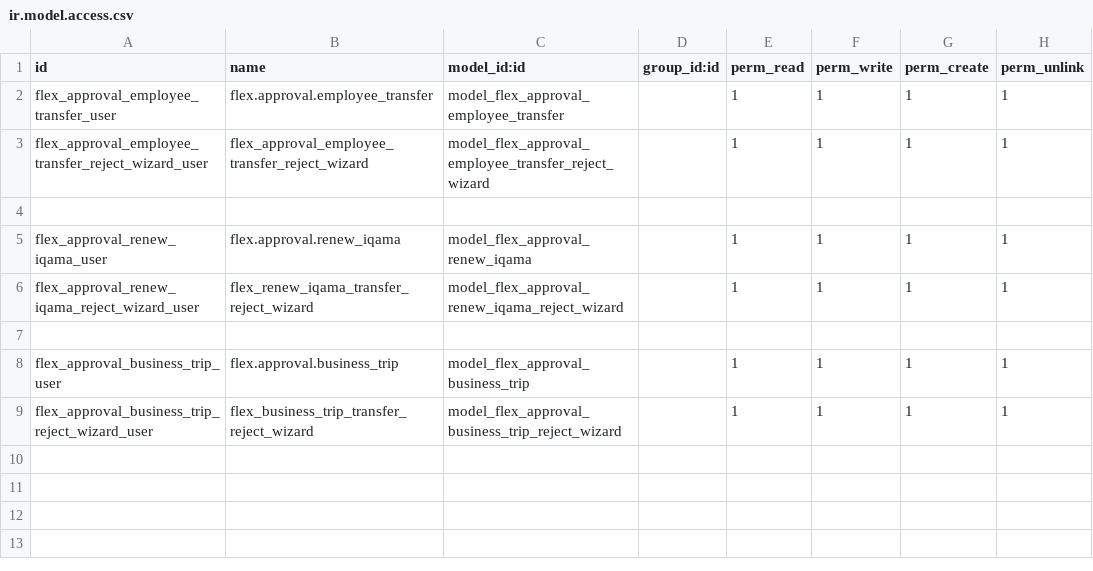
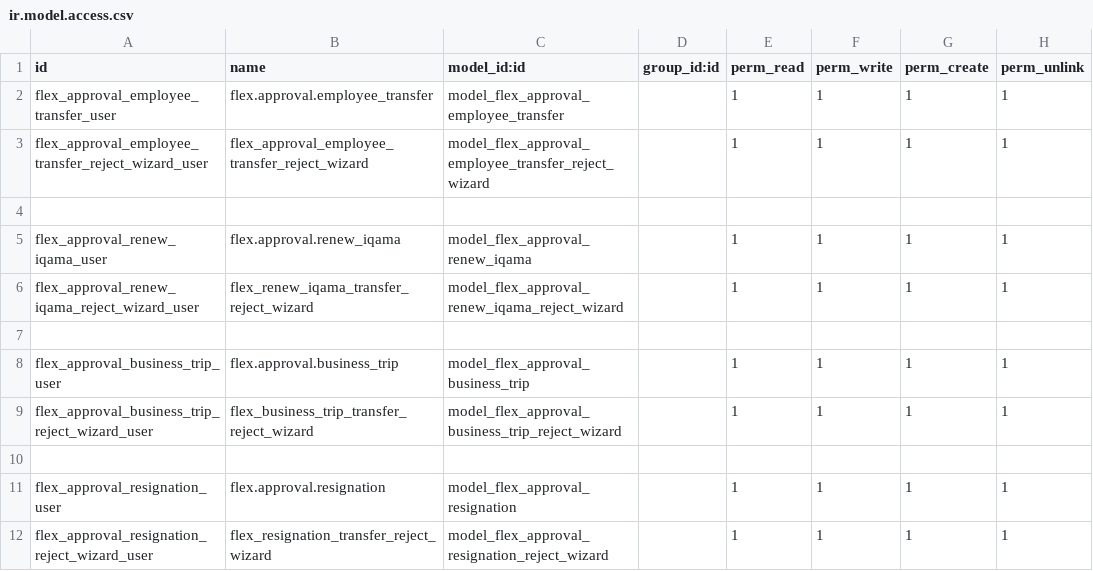
Before and after one commit to Flex2022/Kothere-Backup, a CSV file: flex_kathiri_approvals/security/ir.model.access.csv, drawn as a sheet; the diff names each change by its address in the sheet, - before the commit and + after, or states it on an @@ line.

Commit message:
enhance flex_kathiri_approvals

```diff
--- a/flex_kathiri_approvals/security/ir.model.access.csv
+++ b/flex_kathiri_approvals/security/ir.model.access.csv
+row 10: (empty)
+row 11: flex_approval_resignation_user | flex.approval.resignation | model_flex_approval_resignation |  | 1 | 1 | 1 | 1
+row 12: flex_approval_resignation_reject_wizard_user | flex_resignation_transfer_reject_wizard | model_flex_approval_resignation_reject_wizard |  | 1 | 1 | 1 | 1
```
Also changed, not shown: 9 other files.
